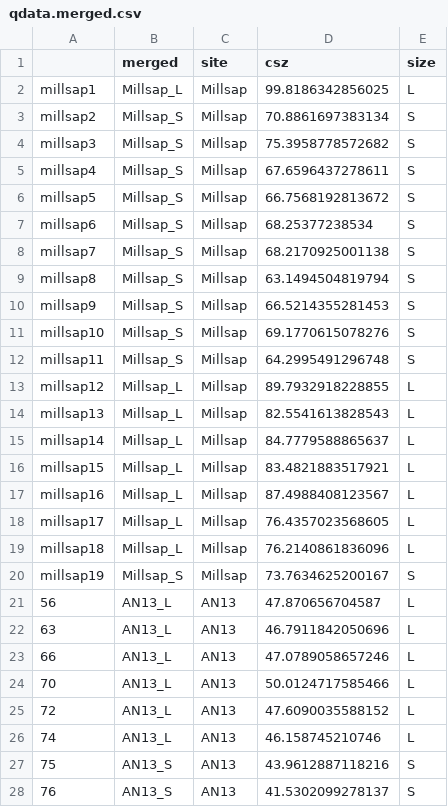
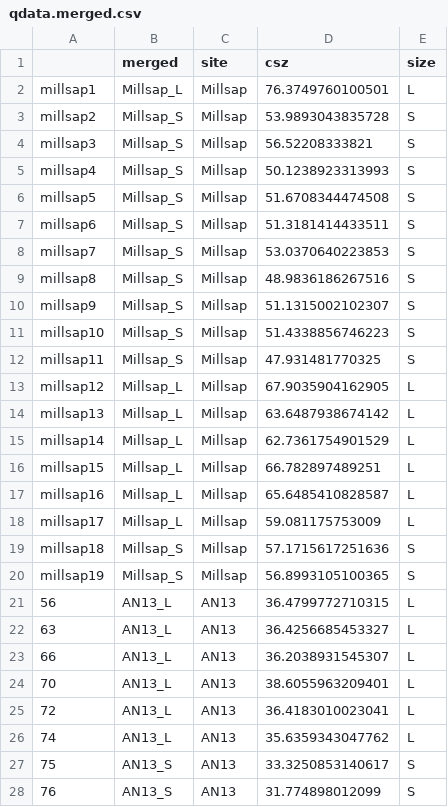
Before and after one commit to seldenlab/jowell.1, a CSV file: supp/qdata.merged.csv, drawn as a sheet; only a part is shown; the diff covers the shown part only.

```diff
--- a/supp/qdata.merged.csv
+++ b/supp/qdata.merged.csv
@@ -1,28 +1,28 @@
 "","merged","site","csz","size"
-"millsap1","Millsap_L","Millsap",99.8186342856025,"L"
-"millsap2","Millsap_S","Millsap",70.8861697383134,"S"
-"millsap3","Millsap_S","Millsap",75.3958778572682,"S"
-"millsap4","Millsap_S","Millsap",67.6596437278611,"S"
-"millsap5","Millsap_S","Millsap",66.7568192813672,"S"
-"millsap6","Millsap_S","Millsap",68.25377238534,"S"
-"millsap7","Millsap_S","Millsap",68.2170925001138,"S"
-"millsap8","Millsap_S","Millsap",63.1494504819794,"S"
-"millsap9","Millsap_S","Millsap",66.5214355281453,"S"
-"millsap10","Millsap_S","Millsap",69.1770615078276,"S"
-"millsap11","Millsap_S","Millsap",64.2995491296748,"S"
-"millsap12","Millsap_L","Millsap",89.7932918228855,"L"
-"millsap13","Millsap_L","Millsap",82.5541613828543,"L"
-"millsap14","Millsap_L","Millsap",84.7779588865637,"L"
-"millsap15","Millsap_L","Millsap",83.4821883517921,"L"
-"millsap16","Millsap_L","Millsap",87.4988408123567,"L"
-"millsap17","Millsap_L","Millsap",76.4357023568605,"L"
-"millsap18","Millsap_L","Millsap",76.2140861836096,"L"
-"millsap19","Millsap_S","Millsap",73.7634625200167,"S"
-"56","AN13_L","AN13",47.870656704587,"L"
-"63","AN13_L","AN13",46.7911842050696,"L"
-"66","AN13_L","AN13",47.0789058657246,"L"
-"70","AN13_L","AN13",50.0124717585466,"L"
-"72","AN13_L","AN13",47.6090035588152,"L"
-"74","AN13_L","AN13",46.158745210746,"L"
-"75","AN13_S","AN13",43.9612887118216,"S"
-"76","AN13_S","AN13",41.5302099278137,"S"
+"millsap1","Millsap_L","Millsap",76.3749760100501,"L"
+"millsap2","Millsap_S","Millsap",53.9893043835728,"S"
+"millsap3","Millsap_S","Millsap",56.52208333821,"S"
+"millsap4","Millsap_S","Millsap",50.1238923313993,"S"
+"millsap5","Millsap_S","Millsap",51.6708344474508,"S"
+"millsap6","Millsap_S","Millsap",51.3181414433511,"S"
+"millsap7","Millsap_S","Millsap",53.0370640223853,"S"
+"millsap8","Millsap_S","Millsap",48.9836186267516,"S"
+"millsap9","Millsap_S","Millsap",51.1315002102307,"S"
+"millsap10","Millsap_S","Millsap",51.4338856746223,"S"
+"millsap11","Millsap_S","Millsap",47.931481770325,"S"
+"millsap12","Millsap_L","Millsap",67.9035904162905,"L"
+"millsap13","Millsap_L","Millsap",63.6487938674142,"L"
+"millsap14","Millsap_L","Millsap",62.7361754901529,"L"
+"millsap15","Millsap_L","Millsap",66.782897489251,"L"
+"millsap16","Millsap_L","Millsap",65.6485410828587,"L"
+"millsap17","Millsap_L","Millsap",59.081175753009,"L"
+"millsap18","Millsap_S","Millsap",57.1715617251636,"S"
+"millsap19","Millsap_S","Millsap",56.8993105100365,"S"
+"56","AN13_L","AN13",36.4799772710315,"L"
+"63","AN13_L","AN13",36.4256685453327,"L"
+"66","AN13_L","AN13",36.2038931545307,"L"
+"70","AN13_L","AN13",38.6055963209401,"L"
+"72","AN13_L","AN13",36.4183010023041,"L"
+"74","AN13_L","AN13",35.6359343047762,"L"
+"75","AN13_S","AN13",33.3250853140617,"S"
+"76","AN13_S","AN13",31.774898012099,"S"
```
Also changed, not shown: 3 edited cells elsewhere in this file, 58 other files.
